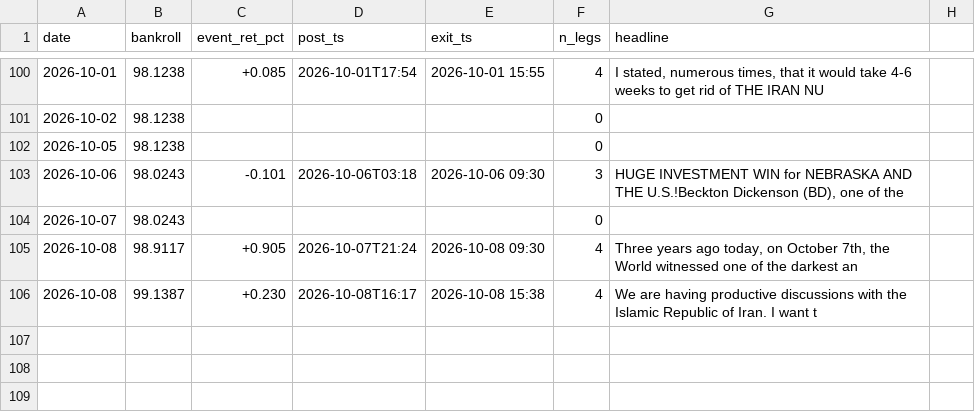
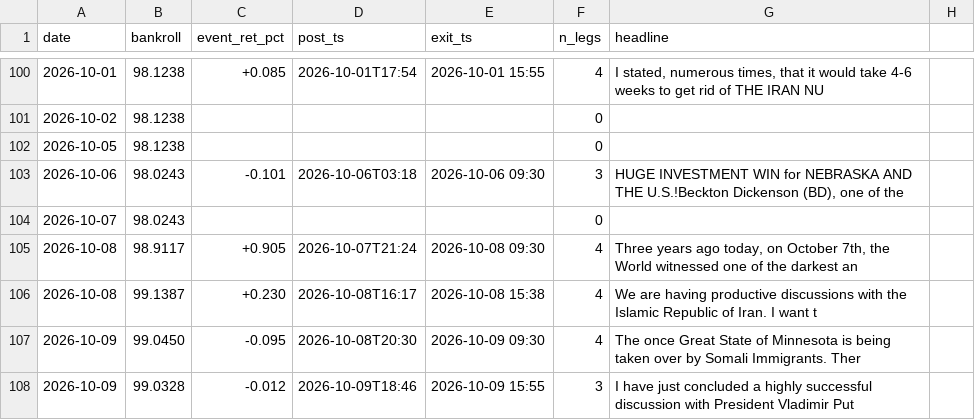
Before and after one commit to blaggr/Claude, a CSV file: experiments/simulation/ledger.csv, drawn as a sheet; only a part is shown, gaps mark what is left out.

```diff
--- a/experiments/simulation/ledger.csv
+++ b/experiments/simulation/ledger.csv
@@ -106 +106,3 @@ date,bankroll,event_ret_pct,post_ts,exit_ts,n_legs,headline
 2026-10-08,99.1387,+0.230,2026-10-08T16:17,2026-10-08 15:38,4,"We are having productive discussions with the Islamic Republic of Iran. I want t"
+2026-10-09,99.0450,-0.095,2026-10-08T20:30,2026-10-09 09:30,4,"The once Great State of Minnesota is being taken over by Somali Immigrants. Ther"
+2026-10-09,99.0328,-0.012,2026-10-09T18:46,2026-10-09 15:55,3,"I have just concluded a highly successful discussion with President Vladimir Put"
```
Also changed, not shown: 2 other files.
